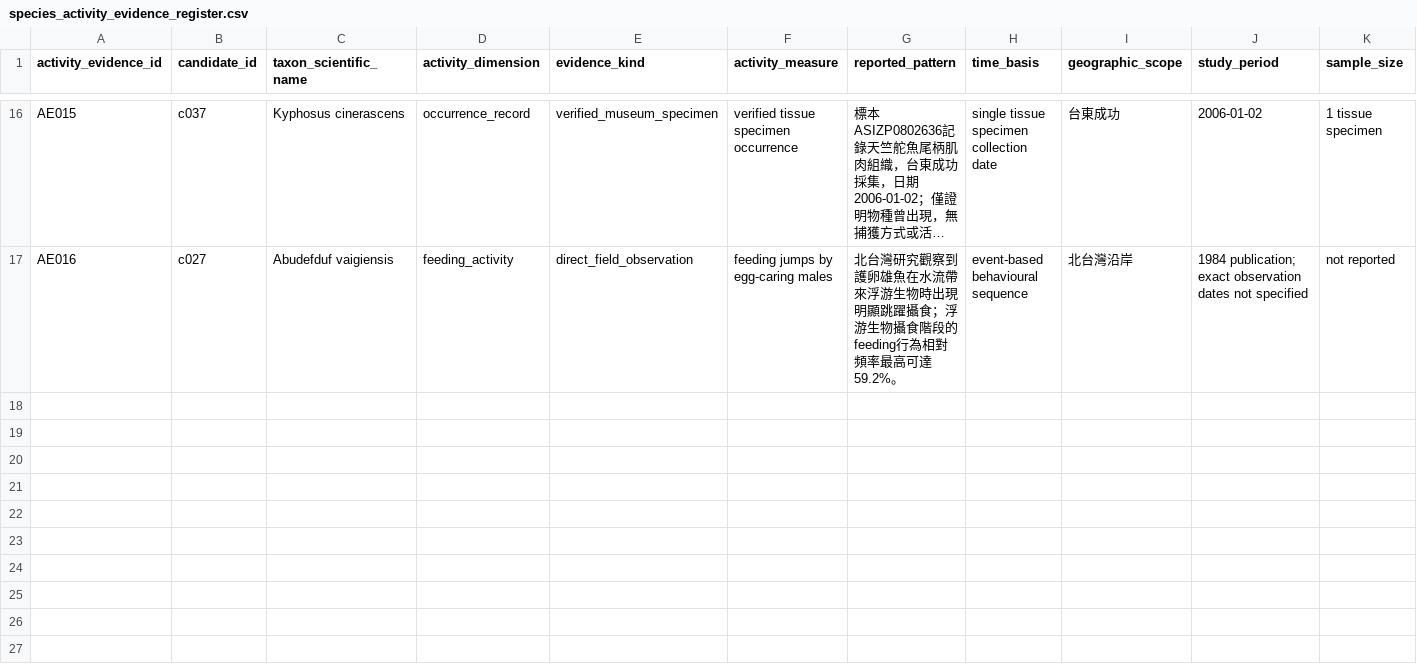
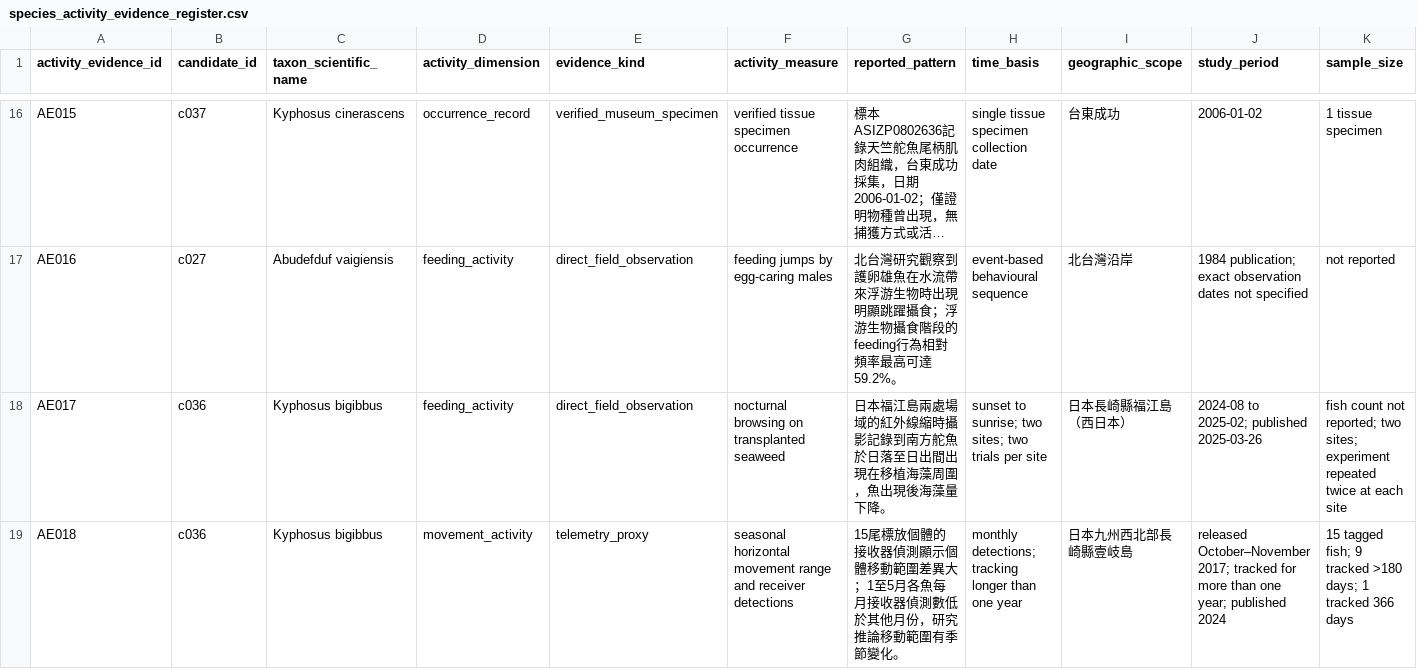
Before and after one commit to fb326549-lang/fishing-intelligence, a CSV file: P2/species/species_activity_evidence_register.csv, drawn as a sheet; only a part is shown, gaps mark what is left out; long unchanged cells end in …; rows hold the shown columns only; the diff names each change by its address in the sheet, - before the commit and + after, or states it on an @@ line.

Commit message:
Register species-specific Kyphosus feeding and movement observations

```diff
--- a/P2/species/species_activity_evidence_register.csv
+++ b/P2/species/species_activity_evidence_register.csv
+row 18: AE017 | c036 | Kyphosus bigibbus | feeding_activity | direct_field_observation | nocturnal browsing on transplanted seaweed | 日本福江島兩處場域的紅外線縮時攝影記錄到南方舵魚於日落至日出間出現在移植海藻周圍，魚出現後海藻量下降。 | sunset to sunrise; two sites; two trials per site | 日本長崎縣福江島（西日本） | 2024-08 to 2025-02; published 2025-03-26 | fish count not reported; two sites; experiment repeated twice at each site
+row 19: AE018 | c036 | Kyphosus bigibbus | movement_activity | telemetry_proxy | seasonal horizontal movement range and receiver detections | 15尾標放個體的接收器偵測顯示個體移動範圍差異大；1至5月各魚每月接收器偵測數低於其他月份，研究推論移動範圍有季節變化。 | monthly detections; tracking longer than one year | 日本九州西北部長崎縣壹岐島 | released October–November 2017; tracked for more than one year; published 2024 | 15 tagged fish; 9 tracked >180 days; 1 tracked 366 days
```
